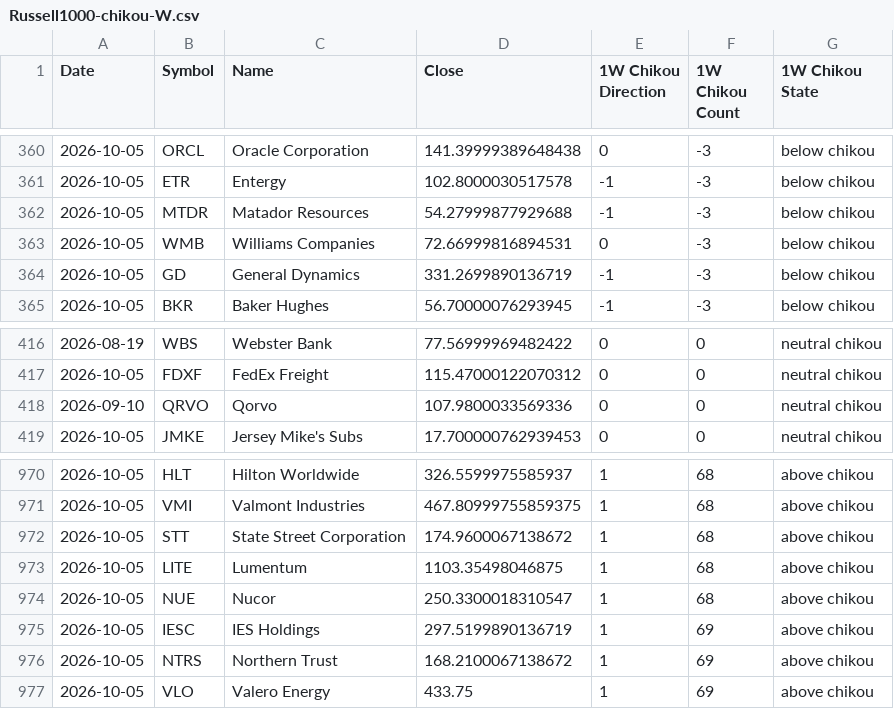
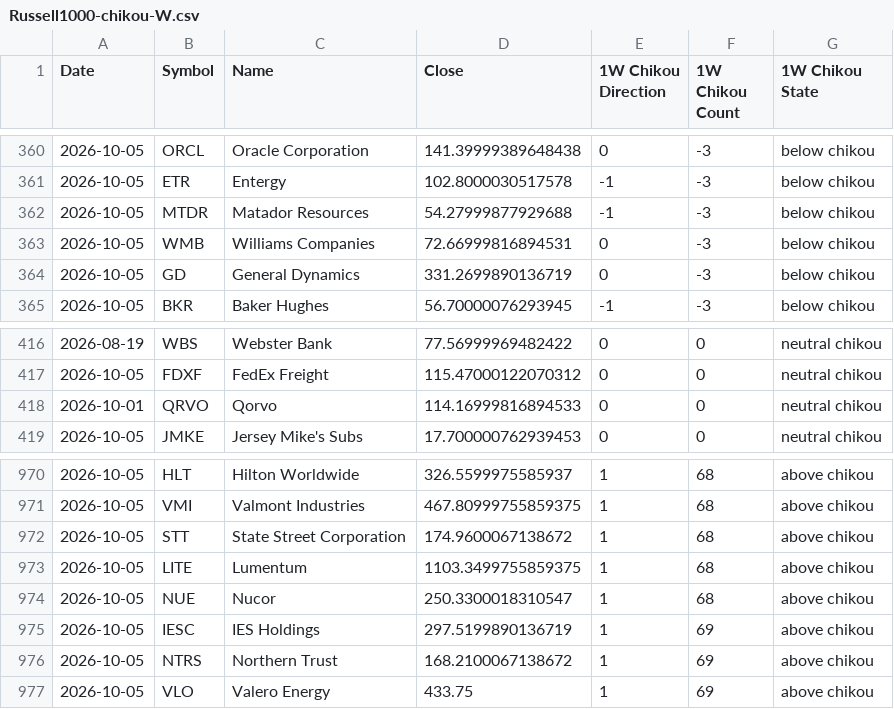
Before and after one commit to harryguiacorn/Ichimoku-Cloud-Signal-Python, a CSV file: output/chikou/Russell1000-chikou-W.csv, drawn as a sheet; only a part is shown, gaps mark what is left out.

```diff
--- a/output/chikou/Russell1000-chikou-W.csv
+++ b/output/chikou/Russell1000-chikou-W.csv
@@ -363,3 +363,3 @@ Date,Symbol,Name,Close,1W Chikou Direction,1W Chikou Count,1W Chikou State
 2026-10-05,WMB,Williams Companies,72.66999816894531,0,-3,below chikou
-2026-10-05,GD,General Dynamics,331.2699890136719,-1,-3,below chikou
+2026-10-05,GD,General Dynamics,331.2699890136719,0,-3,below chikou
 2026-10-05,BKR,Baker Hughes,56.70000076293945,-1,-3,below chikou
@@ -417,3 +417,3 @@ Date,Symbol,Name,Close,1W Chikou Direction,1W Chikou Count,1W Chikou State
 2026-10-05,FDXF,FedEx Freight,115.47000122070312,0,0,neutral chikou
-2026-09-10,QRVO,Qorvo,107.9800033569336,0,0,neutral chikou
+2026-10-01,QRVO,Qorvo,114.16999816894533,0,0,neutral chikou
 2026-10-05,JMKE,Jersey Mike's Subs,17.700000762939453,0,0,neutral chikou
@@ -972,3 +972,3 @@ Date,Symbol,Name,Close,1W Chikou Direction,1W Chikou Count,1W Chikou State
 2026-10-05,STT,State Street Corporation,174.9600067138672,1,68,above chikou
-2026-10-05,LITE,Lumentum,1103.35498046875,1,68,above chikou
+2026-10-05,LITE,Lumentum,1103.3499755859375,1,68,above chikou
 2026-10-05,NUE,Nucor,250.3300018310547,1,68,above chikou
```
Also changed, not shown: output/chikou/Russell1000-chikou-1H.csv, output/chikou/Russell1000-chikou-D.csv, 16 other files.
